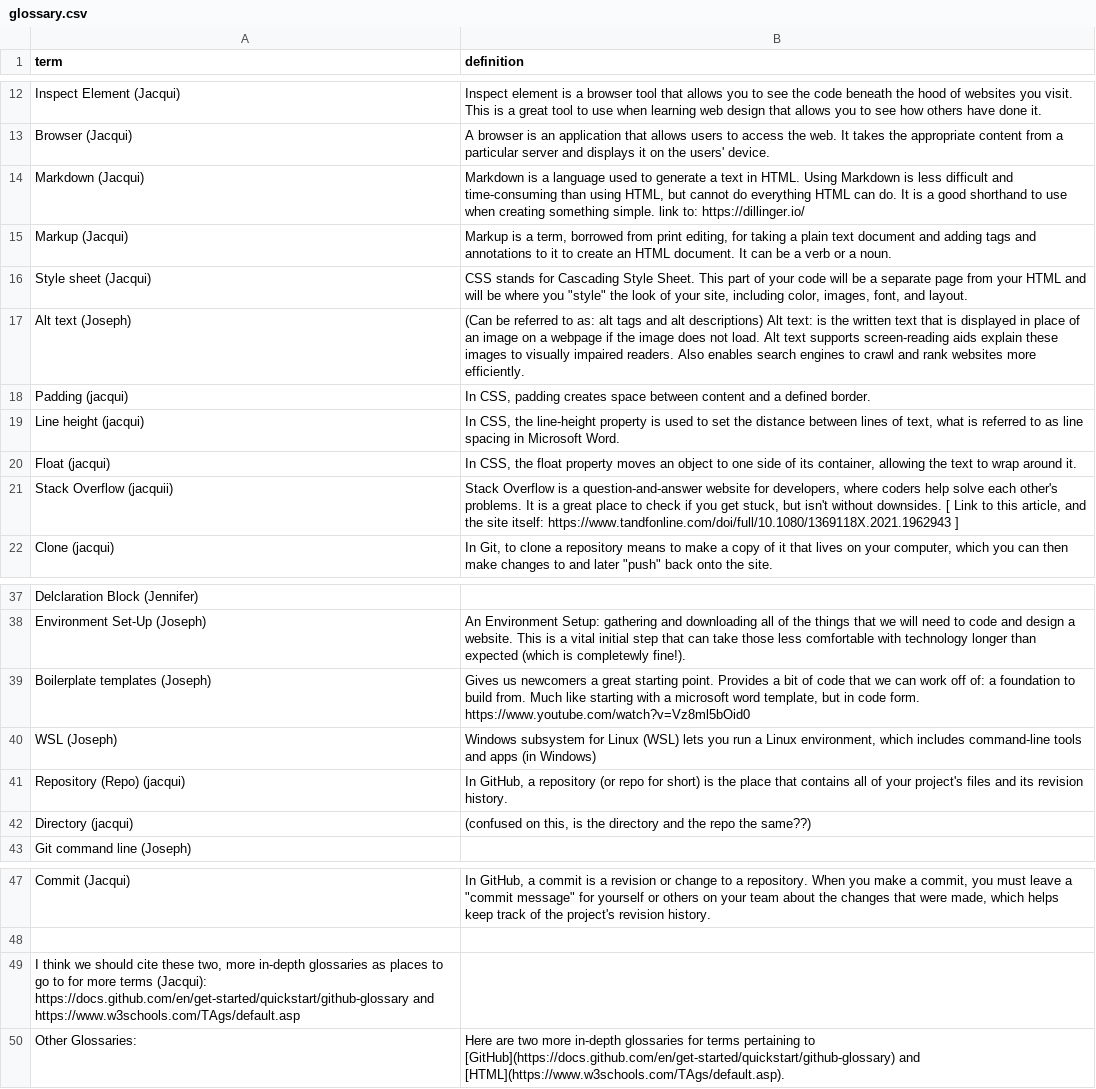
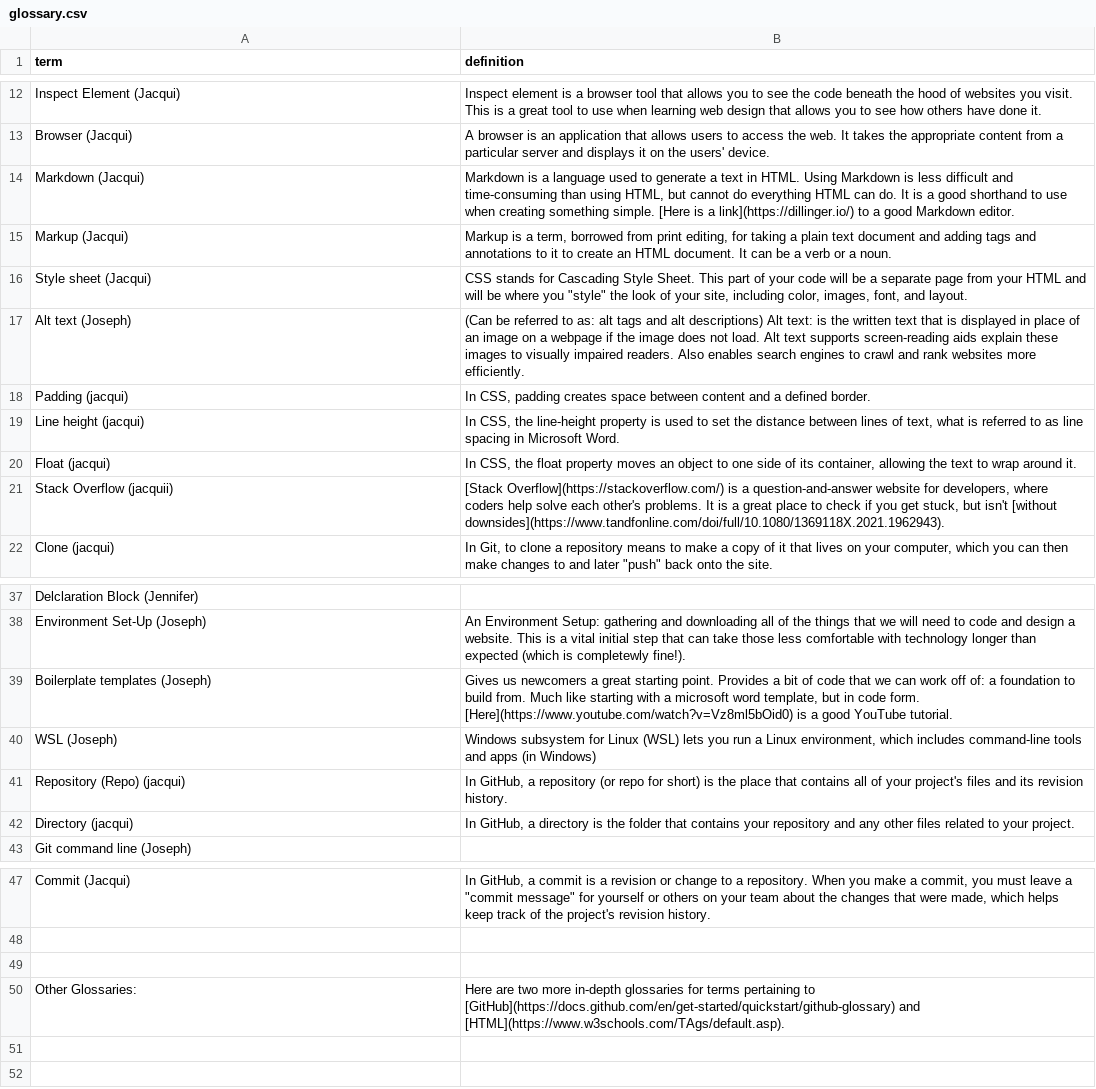
Before and after one commit to scholarslab/brackets, a CSV file: _data/glossary.csv, drawn as a sheet; only a part is shown, gaps mark what is left out.

Commit message:
updated glossary

```diff
--- a/_data/glossary.csv
+++ b/_data/glossary.csv
@@ -13,3 +13,3 @@ Inspect Element (Jacqui) ,Inspect element is a browser tool that allows you to s
 Browser (Jacqui) ,A browser is an application that allows users to access the web. It takes the appropriate content from a particular server and displays it on the users' device.
-Markdown (Jacqui) ,"Markdown is a language used to generate a text in HTML. Using Markdown is less difficult and time-consuming than using HTML, but cannot do everything HTML can do. It is a good shorthand to use when creating something simple. link to: https://dillinger.io/"
+Markdown (Jacqui) ,"Markdown is a language used to generate a text in HTML. Using Markdown is less difficult and time-consuming than using HTML, but cannot do everything HTML can do. It is a good shorthand to use when creating something simple. [Here is a link](https://dillinger.io/) to a good Markdown editor."
 Markup (Jacqui) ,"Markup is a term, borrowed from print editing, for taking a plain text document and adding tags and annotations to it to create an HTML document. It can be a verb or a noun.  "
@@ -20,3 +20,3 @@ Line height (jacqui) ,"In CSS, the line-height property is used to set the dista
 Float (jacqui) ,"In CSS, the float property moves an object to one side of its container, allowing the text to wrap around it. "
-Stack Overflow (jacquii) ,"Stack Overflow is a question-and-answer website for developers, where coders help solve each other's problems. It is a great place to check if you get stuck, but isn't without downsides. [ Link to this article, and the site itself: https://www.tandfonline.com/doi/full/10.1080/1369118X.2021.1962943 ]"
+Stack Overflow (jacquii) ,"[Stack Overflow](https://stackoverflow.com/) is a question-and-answer website for developers, where coders help solve each other's problems. It is a great place to check if you get stuck, but isn't [without downsides](https://www.tandfonline.com/doi/full/10.1080/1369118X.2021.1962943)."
 Clone (jacqui) ,"In Git, to clone a repository means to make a copy of it that lives on your computer, which you can then make changes to and later ""push"" back onto the site. "
@@ -38,6 +38,6 @@ Delclaration Block (Jennifer),
 Environment Set-Up (Joseph),An Environment Setup: gathering and downloading all of the things that we will need to code and design a website. This is a vital initial step that can take those less comfortable with technology longer than expected (which is completewly fine!).
-Boilerplate templates (Joseph),"Gives us newcomers a great starting point. Provides a bit of code that we can work off of: a foundation to build from. Much like starting with a microsoft word template, but in code form. https://www.youtube.com/watch?v=Vz8ml5bOid0"
+Boilerplate templates (Joseph),"Gives us newcomers a great starting point. Provides a bit of code that we can work off of: a foundation to build from. Much like starting with a microsoft word template, but in code form. [Here](https://www.youtube.com/watch?v=Vz8ml5bOid0) is a good YouTube tutorial. "
 WSL (Joseph),"Windows subsystem for Linux (WSL) lets you run a Linux environment, which includes command-line tools and apps (in Windows) "
 Repository (Repo) (jacqui) ,"In GitHub, a repository (or repo for short) is the place that contains all of your project's files and its revision history."
-Directory (jacqui) ,"(confused on this, is the directory and the repo the same??) "
+Directory (jacqui) ,"In GitHub, a directory is the folder that contains your repository and any other files related to your project.  "
 Git command line (Joseph),
@@ -48,3 +48,3 @@ Commit (Jacqui) ,"In GitHub, a commit is a revision or change to a repository. W
 ,
-"I think we should cite these two, more in-depth glossaries as places to go to for more terms (Jacqui): https://docs.github.com/en/get-started/quickstart/github-glossary and https://www.w3schools.com/TAgs/default.asp  ",
+,
 Other Glossaries: ,Here are two more in-depth glossaries for terms pertaining to [GitHub](https://docs.github.com/en/get-started/quickstart/github-glossary) and [HTML](https://www.w3schools.com/TAgs/default.asp).
```
